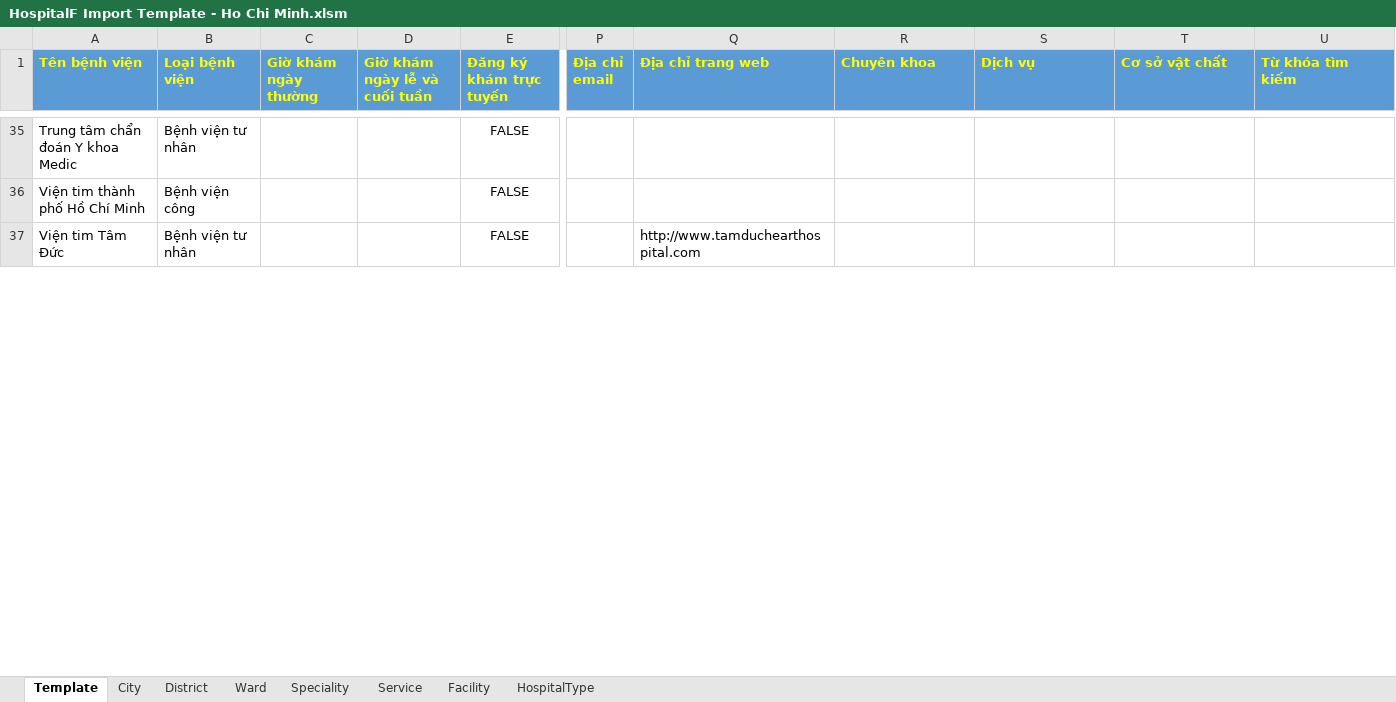
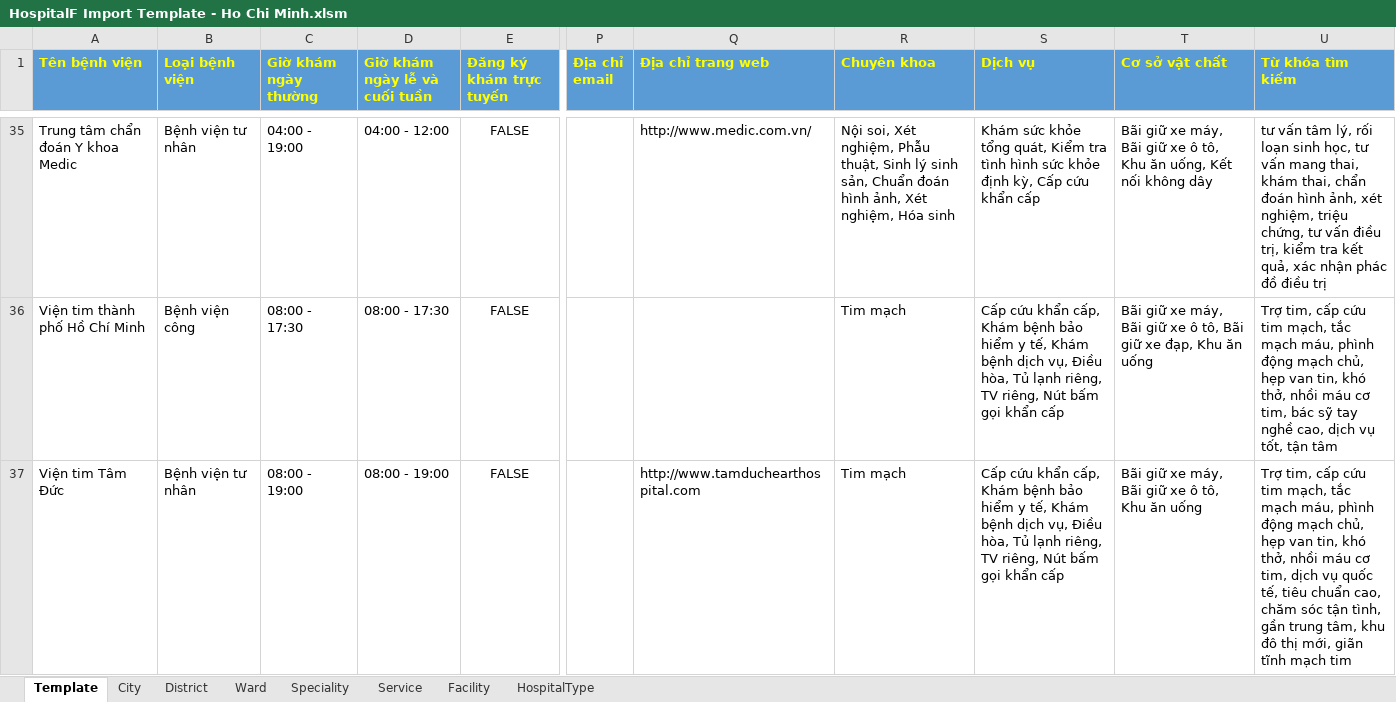
Before and after one commit to Princessgladys/hospital-finder, an Excel workbook: Source Code/HospitalF Import Template - Ho Chi Minh.xlsm, sheet Template, drawn as a sheet; only a part is shown, gaps mark what is left out; values as stored, in another font and other column widths than the file's, no borders; the diff covers the shown part only; the diff names each change by its address in the sheet, - before the commit and + after, or states it on an @@ line.

```diff
--- a/Source Code/HospitalF Import Template - Ho Chi Minh.xlsm (sheet Template)
+++ b/Source Code/HospitalF Import Template - Ho Chi Minh.xlsm (sheet Template)
-C35 (Giờ khám ngày thường): (empty)
+C35 (Giờ khám ngày thường): 04:00 - 19:00
-D35 (Giờ khám ngày lễ và cuối tuần): (empty)
+D35 (Giờ khám ngày lễ và cuối tuần): 04:00 - 12:00
-Q35 (Địa chỉ trang web): (empty)
+Q35 (Địa chỉ trang web): http://www.medic.com.vn/
-R35 (Chuyên khoa): (empty)
+R35 (Chuyên khoa): Nội soi, Xét nghiệm, Phẫu thuật, Sinh lý sinh sản, Chuẩn đoán hình ảnh, Xét nghiệm, Hóa sinh
-S35 (Dịch vụ): (empty)
+S35 (Dịch vụ): Khám sức khỏe tổng quát, Kiểm tra tình hình sức khỏe định kỳ, Cấp cứu khẩn cấp
-T35 (Cơ sở vật chất): (empty)
+T35 (Cơ sở vật chất): Bãi giữ xe máy, Bãi giữ xe ô tô, Khu ăn uống, Kết nối không dây
-U35 (Từ khóa tìm kiếm): (empty)
+U35 (Từ khóa tìm kiếm): tư vấn tâm lý, rối loạn sinh học, tư vấn mang thai, khám thai, chẩn đoán hình ảnh, xét nghiệm, triệu chứng, tư vấn điều trị, kiểm tra kết quả, xác nhận phác đồ điều trị
-C36 (Giờ khám ngày thường): (empty)
+C36 (Giờ khám ngày thường): 08:00 - 17:30
-D36 (Giờ khám ngày lễ và cuối tuần): (empty)
+D36 (Giờ khám ngày lễ và cuối tuần): 08:00 - 17:30
-R36:R37 (Chuyên khoa): (empty)
+R36:R37 (Chuyên khoa): Tim mạch
-S36:S37 (Dịch vụ): (empty)
+S36:S37 (Dịch vụ): Cấp cứu khẩn cấp, Khám bệnh bảo hiểm y tế, Khám bệnh dịch vụ, Điều hòa, Tủ lạnh riêng, TV riêng, Nút bấm gọi khẩn cấp
-T36 (Cơ sở vật chất): (empty)
+T36 (Cơ sở vật chất): Bãi giữ xe máy, Bãi giữ xe ô tô, Bãi giữ xe đạp, Khu ăn uống
-U36 (Từ khóa tìm kiếm): (empty)
+U36 (Từ khóa tìm kiếm): Trợ tim, cấp cứu tim mạch, tắc mạch máu, phình động mạch chủ, hẹp van tin, khó thở, nhồi máu cơ tim, bác sỹ tay nghề cao, dịch vụ tốt, tận tâm
-C37 (Giờ khám ngày thường): (empty)
+C37 (Giờ khám ngày thường): 08:00 - 19:00
-D37 (Giờ khám ngày lễ và cuối tuần): (empty)
+D37 (Giờ khám ngày lễ và cuối tuần): 08:00 - 19:00
-T37 (Cơ sở vật chất): (empty)
+T37 (Cơ sở vật chất): Bãi giữ xe máy, Bãi giữ xe ô tô, Khu ăn uống
-U37 (Từ khóa tìm kiếm): (empty)
+U37 (Từ khóa tìm kiếm): Trợ tim, cấp cứu tim mạch, tắc mạch máu, phình động mạch chủ, hẹp van tin, khó thở, nhồi máu cơ tim, dịch vụ quốc tế, tiêu chuẩn cao, chăm sóc tận tình, gần trung tâm, khu đô thị mới, giãn tĩnh mạch tim
```
Also changed, not shown: 239 edited cells and cell formats elsewhere in this sheet.
